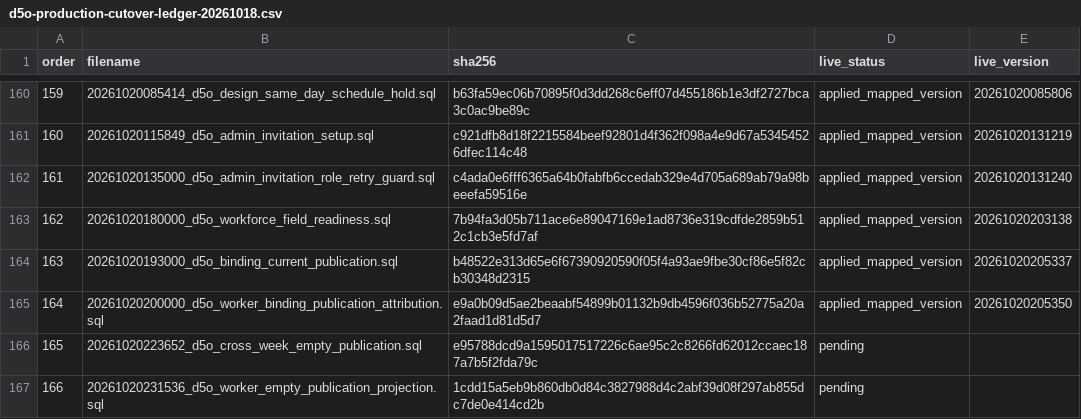
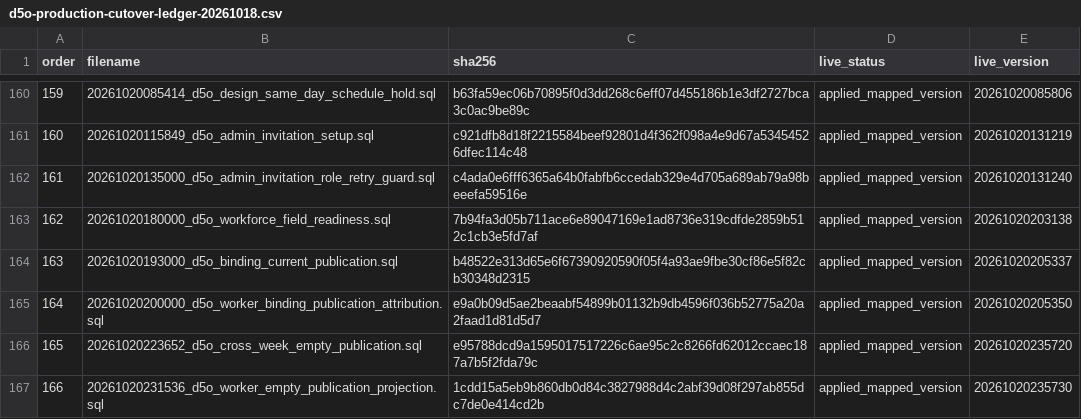
Before and after one commit to futtererst/D5O, a CSV file: docs/evidence/d5o-production-cutover-ledger-20261018.csv, drawn as a sheet; only a part is shown, gaps mark what is left out.

```diff
--- a/docs/evidence/d5o-production-cutover-ledger-20261018.csv
+++ b/docs/evidence/d5o-production-cutover-ledger-20261018.csv
@@ -165,3 +165,3 @@
 "164","20261020200000_d5o_worker_binding_publication_attribution.sql","e9a0b09d5ae2beaabf54899b01132b9db4596f036b52775a20a2faad1d81d5d7","applied_mapped_version","20261020205350"
-"165","20261020223652_d5o_cross_week_empty_publication.sql","e95788dcd9a1595017517226c6ae95c2c8266fd62012ccaec187a7b5f2fda79c","pending",""
-"166","20261020231536_d5o_worker_empty_publication_projection.sql","1cdd15a5eb9b860db0d84c3827988d4c2abf39d08f297ab855dc7de0e414cd2b","pending",""
+"165","20261020223652_d5o_cross_week_empty_publication.sql","e95788dcd9a1595017517226c6ae95c2c8266fd62012ccaec187a7b5f2fda79c","applied_mapped_version","20261020235720"
+"166","20261020231536_d5o_worker_empty_publication_projection.sql","1cdd15a5eb9b860db0d84c3827988d4c2abf39d08f297ab855dc7de0e414cd2b","applied_mapped_version","20261020235730"
```
Also changed, not shown: 3 other files.
